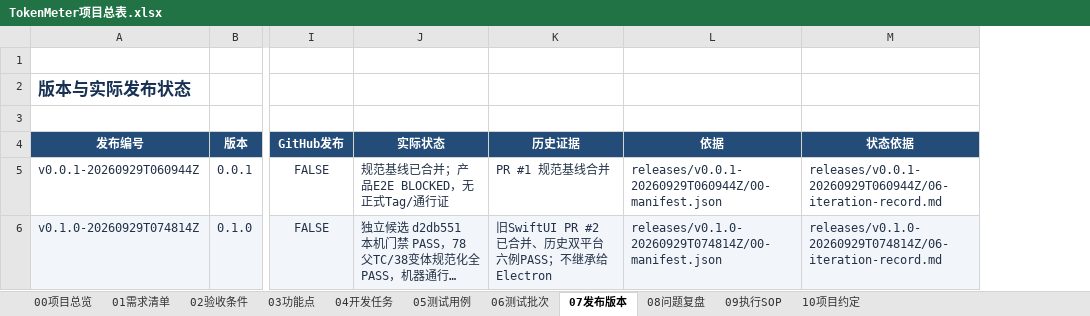
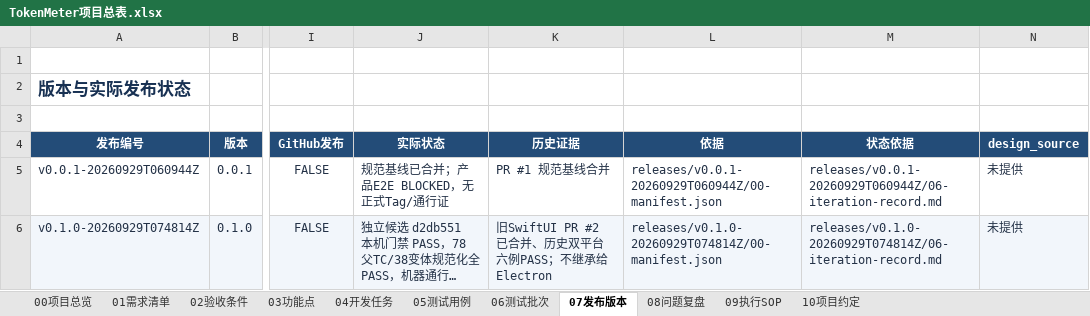
Before and after one commit to lzhe72/TokenMeter, an Excel workbook: TokenMeter项目总表.xlsx, sheet 07发布版本, drawn as a sheet; only a part is shown, gaps mark what is left out; long unchanged cells end in …; values as stored, in another font and other column widths than the file's, no borders; conditional formats and table styles not drawn; the diff covers the shown part only; the diff names each change by its address in the sheet, - before the commit and + after, or states it on an @@ line.

```diff
--- a/TokenMeter项目总表.xlsx (sheet 07发布版本)
+++ b/TokenMeter项目总表.xlsx (sheet 07发布版本)
+column N (design_source), rows 5-6: 未提供 | 未提供
```
Also changed, not shown: 1 added row elsewhere in this sheet, sheet 05测试用例, sheet 04开发任务, sheet 09执行SOP, sheet 02验收条件, sheet 00项目总览, sheet 01需求清单, 1 more sheet, 13 other files.
